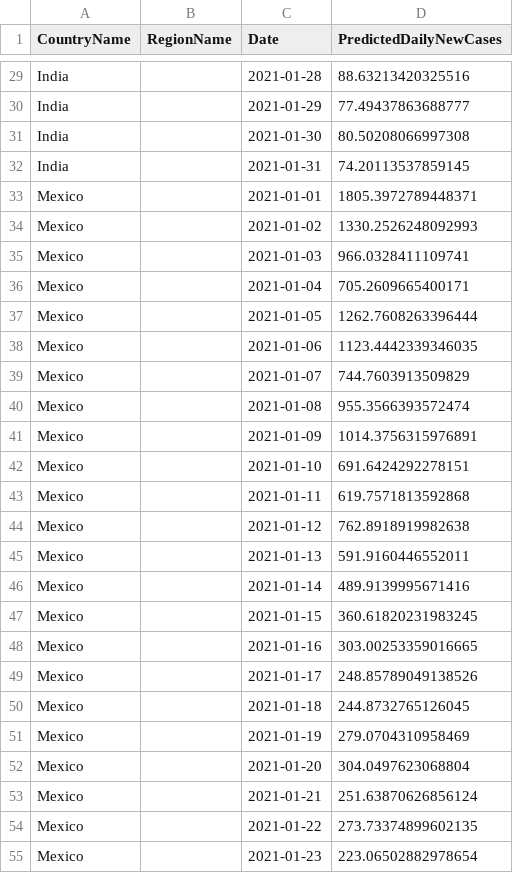
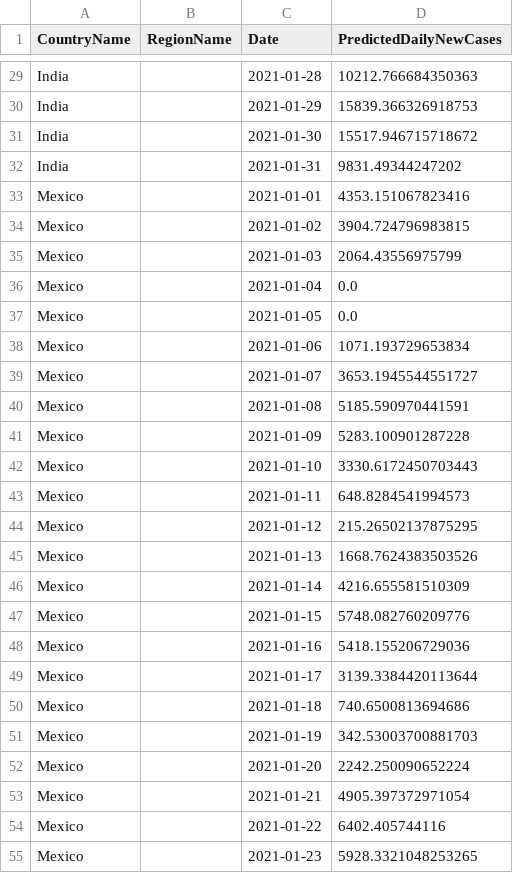
Before and after one commit to bradyneal/covid-xprize-comp, a CSV file: thin/work_lgbm/predictions/val_1_month_future.csv, drawn as a sheet; only a part is shown, gaps mark what is left out; the diff covers the shown part only; the diff names each change by its address in the sheet, - before the commit and + after, or states it on an @@ line.

```diff
--- a/thin/work_lgbm/predictions/val_1_month_future.csv
+++ b/thin/work_lgbm/predictions/val_1_month_future.csv
-D29 (PredictedDailyNewCases): 88.63213420325516
+D29 (PredictedDailyNewCases): 10212.766684350363
-D30 (PredictedDailyNewCases): 77.49437863688777
+D30 (PredictedDailyNewCases): 15839.366326918753
-D31 (PredictedDailyNewCases): 80.50208066997308
+D31 (PredictedDailyNewCases): 15517.946715718672
-D32 (PredictedDailyNewCases): 74.20113537859145
+D32 (PredictedDailyNewCases): 9831.49344247202
-D33 (PredictedDailyNewCases): 1805.3972789448371
+D33 (PredictedDailyNewCases): 4353.151067823416
-D34 (PredictedDailyNewCases): 1330.2526248092993
+D34 (PredictedDailyNewCases): 3904.724796983815
-D35 (PredictedDailyNewCases): 966.0328411109741
+D35 (PredictedDailyNewCases): 2064.43556975799
-D36 (PredictedDailyNewCases): 705.2609665400171
+D36 (PredictedDailyNewCases): 0.0
-D37 (PredictedDailyNewCases): 1262.7608263396444
+D37 (PredictedDailyNewCases): 0.0
-D38 (PredictedDailyNewCases): 1123.4442339346035
+D38 (PredictedDailyNewCases): 1071.193729653834
-D39 (PredictedDailyNewCases): 744.7603913509829
+D39 (PredictedDailyNewCases): 3653.1945544551727
-D40 (PredictedDailyNewCases): 955.3566393572474
+D40 (PredictedDailyNewCases): 5185.590970441591
-D41 (PredictedDailyNewCases): 1014.3756315976891
+D41 (PredictedDailyNewCases): 5283.100901287228
-D42 (PredictedDailyNewCases): 691.6424292278151
+D42 (PredictedDailyNewCases): 3330.6172450703443
-D43 (PredictedDailyNewCases): 619.7571813592868
+D43 (PredictedDailyNewCases): 648.8284541994573
-D44 (PredictedDailyNewCases): 762.8918919982638
+D44 (PredictedDailyNewCases): 215.26502137875295
-D45 (PredictedDailyNewCases): 591.9160446552011
+D45 (PredictedDailyNewCases): 1668.7624383503526
-D46 (PredictedDailyNewCases): 489.9139995671416
+D46 (PredictedDailyNewCases): 4216.655581510309
-D47 (PredictedDailyNewCases): 360.61820231983245
+D47 (PredictedDailyNewCases): 5748.082760209776
-D48 (PredictedDailyNewCases): 303.00253359016665
+D48 (PredictedDailyNewCases): 5418.155206729036
-D49 (PredictedDailyNewCases): 248.85789049138526
+D49 (PredictedDailyNewCases): 3139.3384420113644
-D50 (PredictedDailyNewCases): 244.8732765126045
+D50 (PredictedDailyNewCases): 740.6500813694686
-D51 (PredictedDailyNewCases): 279.0704310958469
+D51 (PredictedDailyNewCases): 342.53003700881703
-D52 (PredictedDailyNewCases): 304.0497623068804
+D52 (PredictedDailyNewCases): 2242.250090652224
-D53 (PredictedDailyNewCases): 251.63870626856124
+D53 (PredictedDailyNewCases): 4905.397372971054
-D54 (PredictedDailyNewCases): 273.73374899602135
+D54 (PredictedDailyNewCases): 6402.405744116
-D55 (PredictedDailyNewCases): 223.06502882978654
+D55 (PredictedDailyNewCases): 5928.3321048253265
```
Also changed, not shown: 35 edited cells elsewhere in this file, 19 other files.
